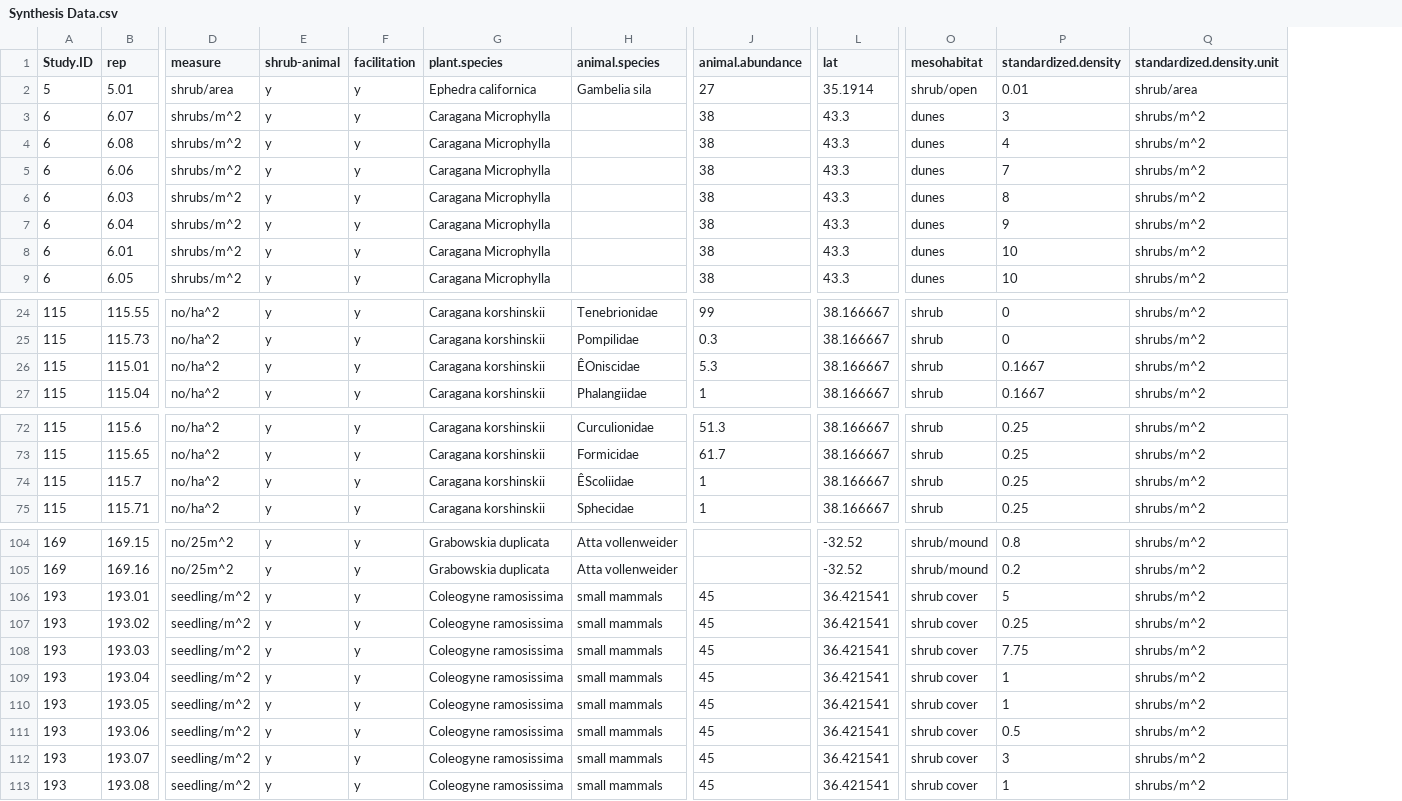
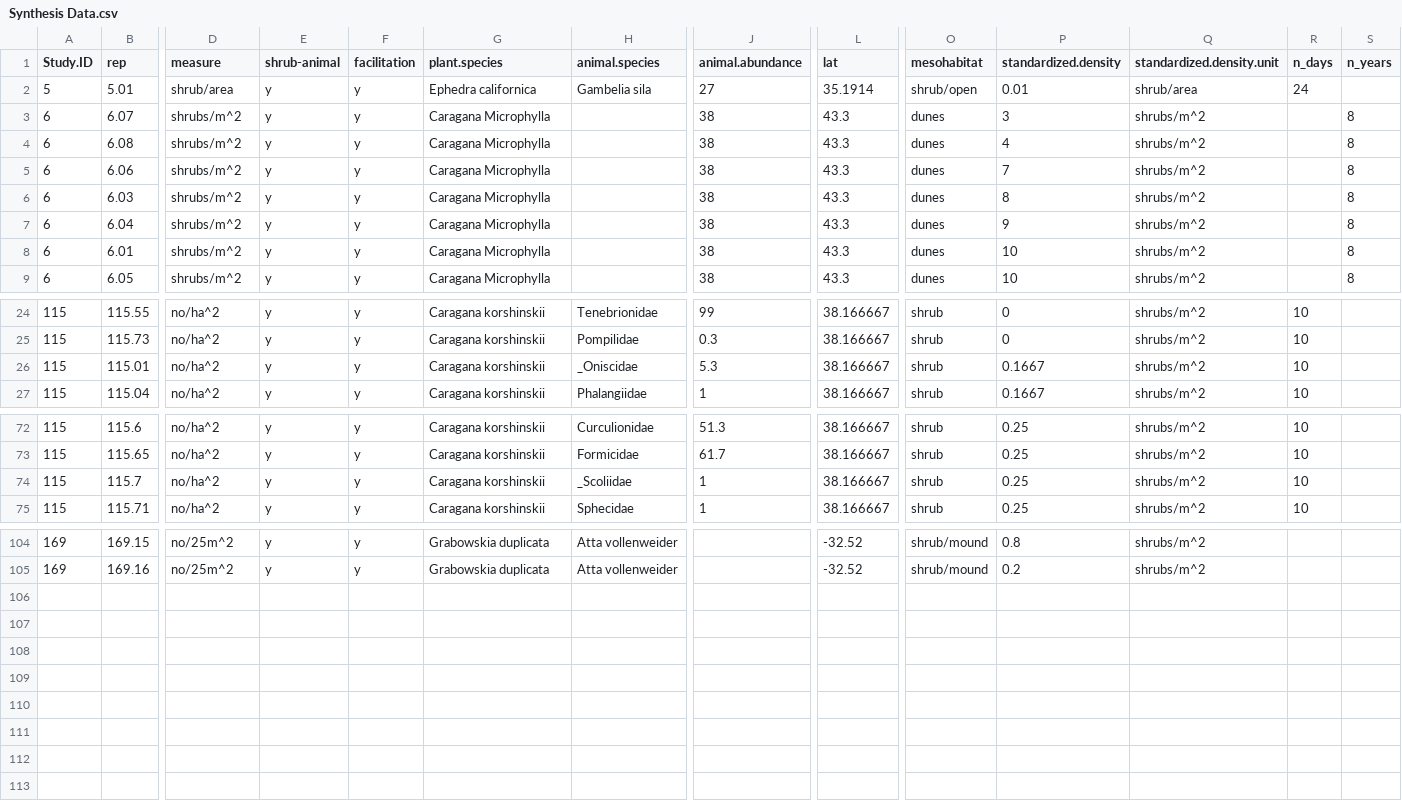
Before and after one commit to MarioZuliani/CHPT-1, a CSV file: data/Synthesis Data.csv, drawn as a sheet; only a part is shown, gaps mark what is left out; removed rows and columns are numbered as before the commit, all else as after; rows hold the shown columns only; the diff names each change by its address in the sheet, - before the commit and + after, or states it on an @@ line.

Commit message:
Add files via upload

```diff
--- a/data/Synthesis Data.csv
+++ b/data/Synthesis Data.csv
+column R (n_days), row 2: 24; rows 24-27: all 10; rows 72-75: all 10
+column S (n_years), rows 3-9: all 8
-H26 (animal.species): ÊOniscidae
+H26 (animal.species): _Oniscidae
-H74 (animal.species): ÊScoliidae
+H74 (animal.species): _Scoliidae
-row 106: 193 | 193.01 | seedling/m^2 | y | y | Coleogyne ramosissima | small mammals | 45 | 36.421541 | shrub cover | 5 | shrubs/m^2
-row 107: 193 | 193.02 | seedling/m^2 | y | y | Coleogyne ramosissima | small mammals | 45 | 36.421541 | shrub cover | 0.25 | shrubs/m^2
-row 108: 193 | 193.03 | seedling/m^2 | y | y | Coleogyne ramosissima | small mammals | 45 | 36.421541 | shrub cover | 7.75 | shrubs/m^2
-row 109: 193 | 193.04 | seedling/m^2 | y | y | Coleogyne ramosissima | small mammals | 45 | 36.421541 | shrub cover | 1 | shrubs/m^2
-row 110: 193 | 193.05 | seedling/m^2 | y | y | Coleogyne ramosissima | small mammals | 45 | 36.421541 | shrub cover | 1 | shrubs/m^2
-row 111: 193 | 193.06 | seedling/m^2 | y | y | Coleogyne ramosissima | small mammals | 45 | 36.421541 | shrub cover | 0.5 | shrubs/m^2
-row 112: 193 | 193.07 | seedling/m^2 | y | y | Coleogyne ramosissima | small mammals | 45 | 36.421541 | shrub cover | 3 | shrubs/m^2
-row 113: 193 | 193.08 | seedling/m^2 | y | y | Coleogyne ramosissima | small mammals | 45 | 36.421541 | shrub cover | 1 | shrubs/m^2
```
